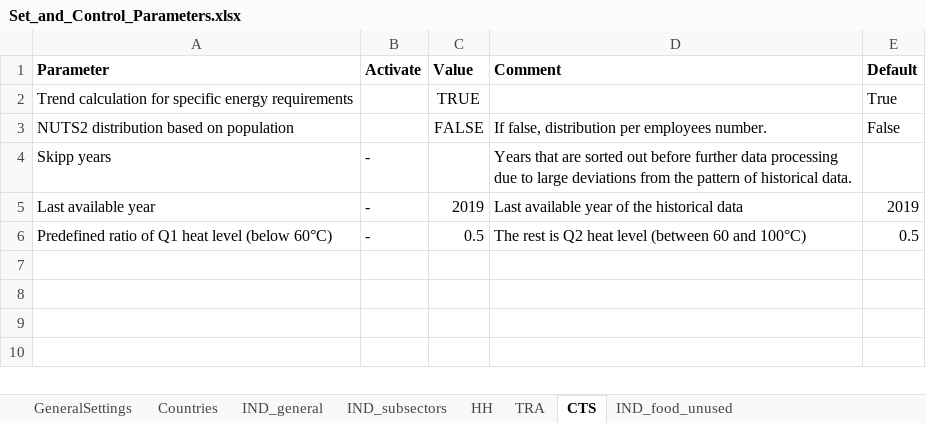
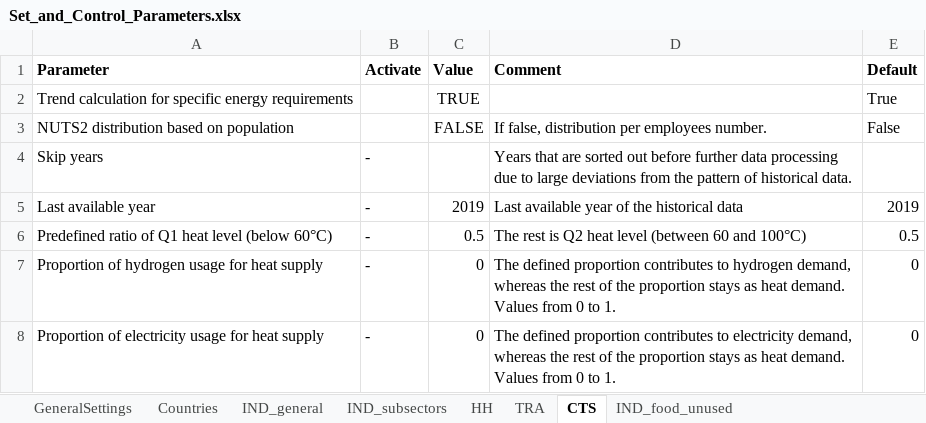
Before and after one commit to chrylt/endemo-v2.0.0-Alpha, an Excel workbook: input/Set_and_Control_Parameters.xlsx, sheet CTS, drawn as a sheet; values as stored, in another font and other column widths than the file's, no borders; charts and pictures not drawn; the diff names each change by its address in the sheet, - before the commit and + after, or states it on an @@ line.

```diff
--- a/input/Set_and_Control_Parameters.xlsx (sheet CTS)
+++ b/input/Set_and_Control_Parameters.xlsx (sheet CTS)
-A4 (Parameter): Skipp years
+A4 (Parameter): Skip years
+row 7: Proportion of hydrogen usage for heat supply | - | 0 | The defined proportion contributes to hydrogen demand, whereas the rest of the proportion stays as heat demand. Values from 0 to 1. | 0
+row 8: Proportion of electricity usage for heat supply | - | 0 | The defined proportion contributes to electricity demand, whereas the rest of the proportion stays as heat demand. Values from 0 to 1. | 0
```
Also changed, not shown: sheet IND_subsectors, sheet IND_general, sheet HH, sheet GeneralSettings, formulas that keep their value, charts or pictures, output/endemo2_industry_coef_per_capita.xlsx, output/endemo2_nuts2_demand_projections.xlsx, 43 other files.
